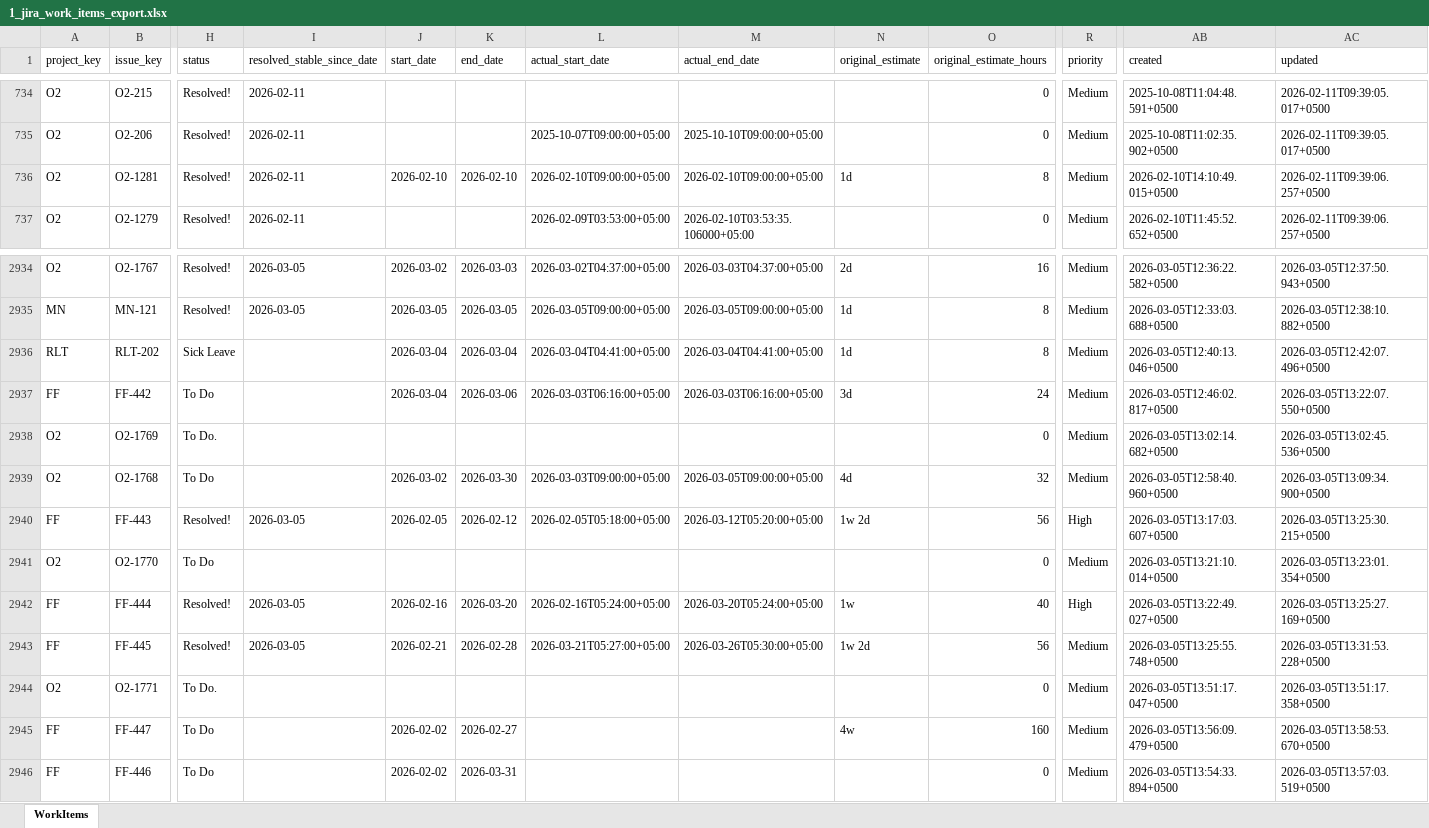
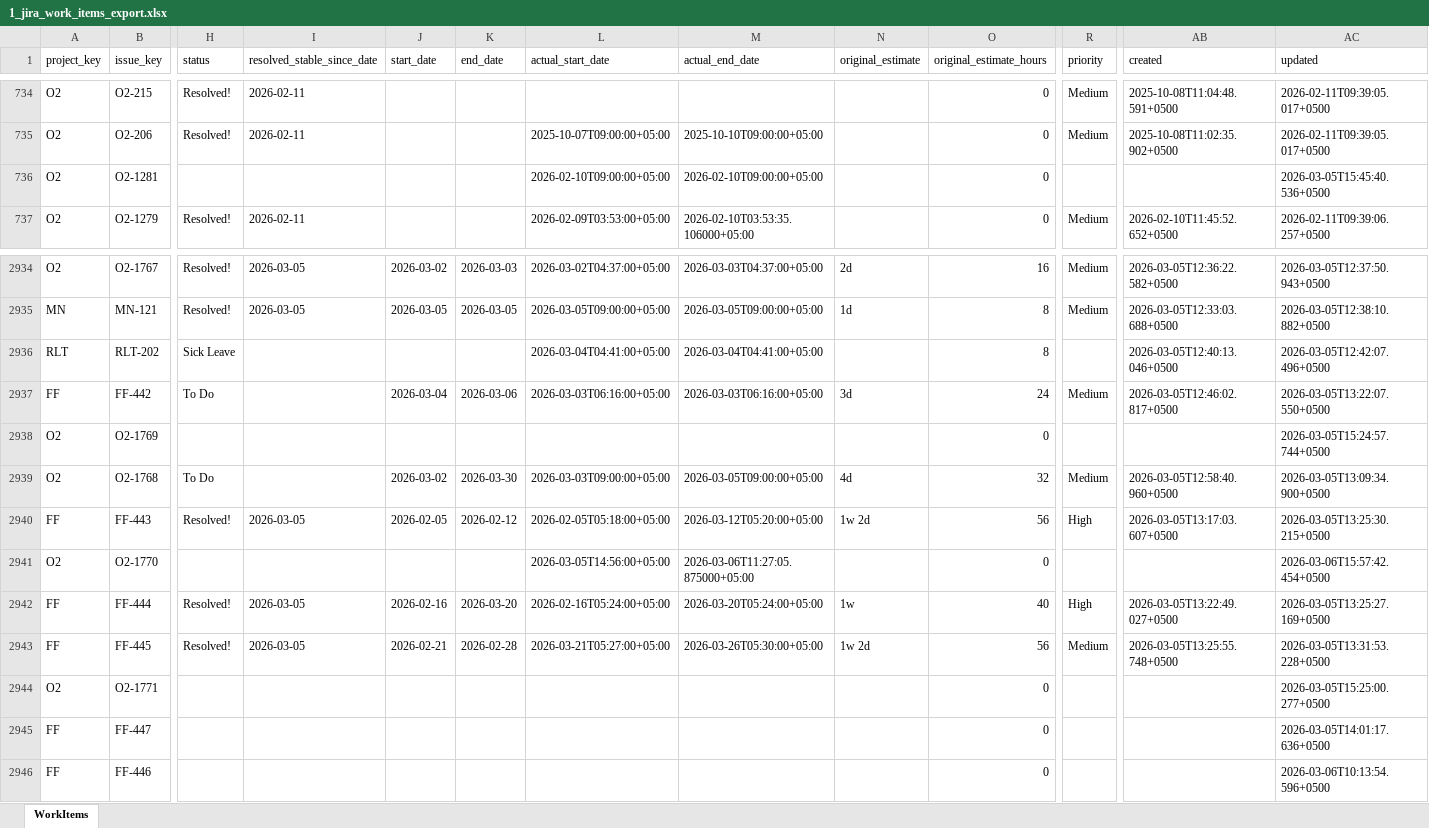
Before and after one commit to odlhassan/JIRA-SCRIPT, an Excel workbook: 1_jira_work_items_export.xlsx, sheet WorkItems, drawn as a sheet; only a part is shown, gaps mark what is left out; values as stored, in another font and other column widths than the file's, no borders; the diff covers the shown part only; the diff names each change by its address in the sheet, - before the commit and + after, or states it on an @@ line.

```diff
--- a/1_jira_work_items_export.xlsx (sheet WorkItems)
+++ b/1_jira_work_items_export.xlsx (sheet WorkItems)
-H736 (status): Resolved!
+H736 (status): (empty)
-I736 (resolved_stable_since_date): 2026-02-11
+I736 (resolved_stable_since_date): (empty)
-J736 (start_date): 2026-02-10
+J736 (start_date): (empty)
-K736 (end_date): 2026-02-10
+K736 (end_date): (empty)
-N736 (original_estimate): 1d
+N736 (original_estimate): (empty)
-O736 (original_estimate_hours): 8
+O736 (original_estimate_hours): 0
-R736 (priority): Medium
+R736 (priority): (empty)
-AB736 (created): 2026-02-10T14:10:49.015+0500
+AB736 (created): (empty)
-AC736 (updated): 2026-02-11T09:39:06.257+0500
+AC736 (updated): 2026-03-05T15:45:40.536+0500
-J2936 (start_date): 2026-03-04
+J2936 (start_date): (empty)
-K2936 (end_date): 2026-03-04
+K2936 (end_date): (empty)
-N2936 (original_estimate): 1d
+N2936 (original_estimate): (empty)
-R2936 (priority): Medium
+R2936 (priority): (empty)
-H2938 (status): To Do.
+H2938 (status): (empty)
-R2938 (priority): Medium
+R2938 (priority): (empty)
-AB2938 (created): 2026-03-05T13:02:14.682+0500
+AB2938 (created): (empty)
-AC2938 (updated): 2026-03-05T13:02:45.536+0500
+AC2938 (updated): 2026-03-05T15:24:57.744+0500
-H2941 (status): To Do
+H2941 (status): (empty)
-L2941 (actual_start_date): (empty)
+L2941 (actual_start_date): 2026-03-05T14:56:00+05:00
-M2941 (actual_end_date): (empty)
+M2941 (actual_end_date): 2026-03-06T11:27:05.875000+05:00
-R2941 (priority): Medium
+R2941 (priority): (empty)
-AB2941 (created): 2026-03-05T13:21:10.014+0500
+AB2941 (created): (empty)
-AC2941 (updated): 2026-03-05T13:23:01.354+0500
+AC2941 (updated): 2026-03-06T15:57:42.454+0500
-H2944 (status): To Do.
+H2944 (status): (empty)
-R2944:R2946 (priority): Medium
+R2944:R2946 (priority): (empty)
-AB2944 (created): 2026-03-05T13:51:17.047+0500
+AB2944 (created): (empty)
-AC2944 (updated): 2026-03-05T13:51:17.358+0500
+AC2944 (updated): 2026-03-05T15:25:00.277+0500
-H2945:H2946 (status): To Do
+H2945:H2946 (status): (empty)
-J2945:J2946 (start_date): 2026-02-02
+J2945:J2946 (start_date): (empty)
-K2945 (end_date): 2026-02-27
+K2945 (end_date): (empty)
-N2945 (original_estimate): 4w
+N2945 (original_estimate): (empty)
-O2945 (original_estimate_hours): 160
+O2945 (original_estimate_hours): 0
-AB2945 (created): 2026-03-05T13:56:09.479+0500
+AB2945 (created): (empty)
-AC2945 (updated): 2026-03-05T13:58:53.670+0500
+AC2945 (updated): 2026-03-05T14:01:17.636+0500
-K2946 (end_date): 2026-03-31
+K2946 (end_date): (empty)
-AB2946 (created): 2026-03-05T13:54:33.894+0500
+AB2946 (created): (empty)
-AC2946 (updated): 2026-03-05T13:57:03.519+0500
+AC2946 (updated): 2026-03-06T10:13:54.596+0500
```
Also changed, not shown: 22 added rows and 1123 edited cells elsewhere in this sheet, 2_jira_subtask_worklogs.xlsx, 3_jira_subtask_worklog_rollup.xlsx, 34 other files.
